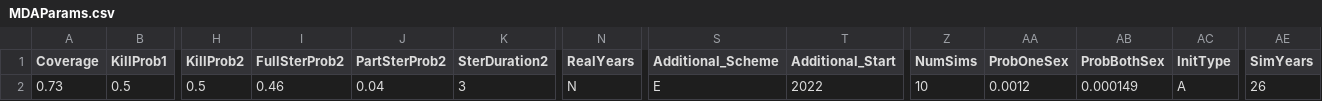
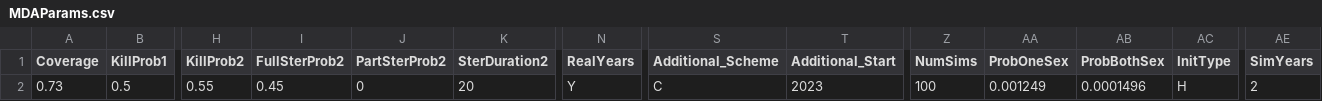
Before and after one commit to AngusMcLure/GEOFIL, a CSV file: parameters/MDAParams.csv, drawn as a sheet; only a part is shown, gaps mark what is left out; the diff names each change by its address in the sheet, - before the commit and + after, or states it on an @@ line.

Commit message:
RNG and init

```diff
--- a/parameters/MDAParams.csv
+++ b/parameters/MDAParams.csv
-H2 (KillProb2): 0.5
+H2 (KillProb2): 0.55
-I2 (FullSterProb2): 0.46
+I2 (FullSterProb2): 0.45
-J2 (PartSterProb2): 0.04
+J2 (PartSterProb2): 0
-K2 (SterDuration2): 3
+K2 (SterDuration2): 20
-N2 (RealYears): N
+N2 (RealYears): Y
-S2 (Additional_Scheme): E
+S2 (Additional_Scheme): C
-T2 (Additional_Start): 2022
+T2 (Additional_Start): 2023
-Z2 (NumSims): 10
+Z2 (NumSims): 100
-AA2 (ProbOneSex): 0.0012
+AA2 (ProbOneSex): 0.001249
-AB2 (ProbBothSex): 0.000149
+AB2 (ProbBothSex): 0.0001496
-AC2 (InitType): A
+AC2 (InitType): H
-AE2 (SimYears): 26
+AE2 (SimYears): 2
```
Also changed, not shown: 13 other files.
